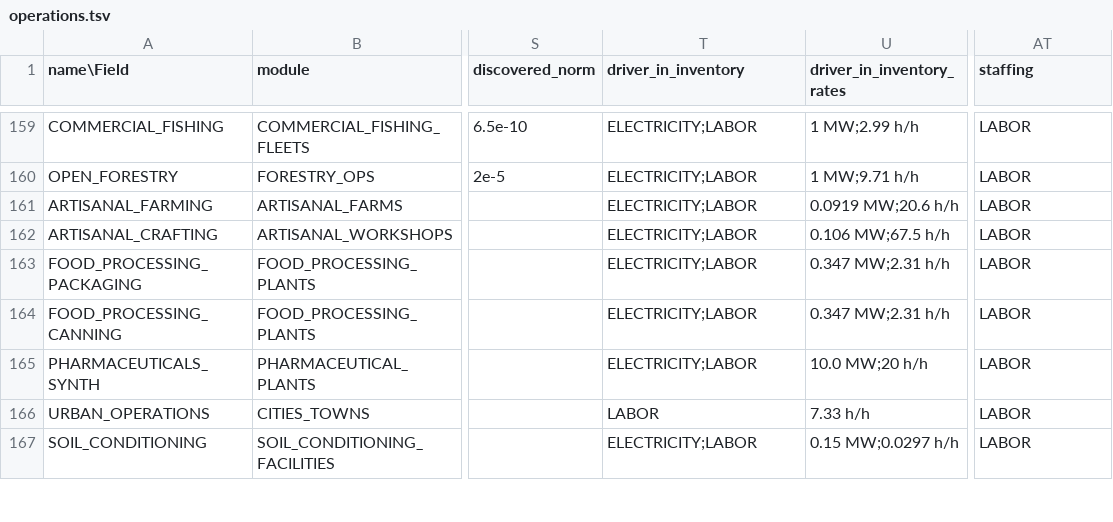
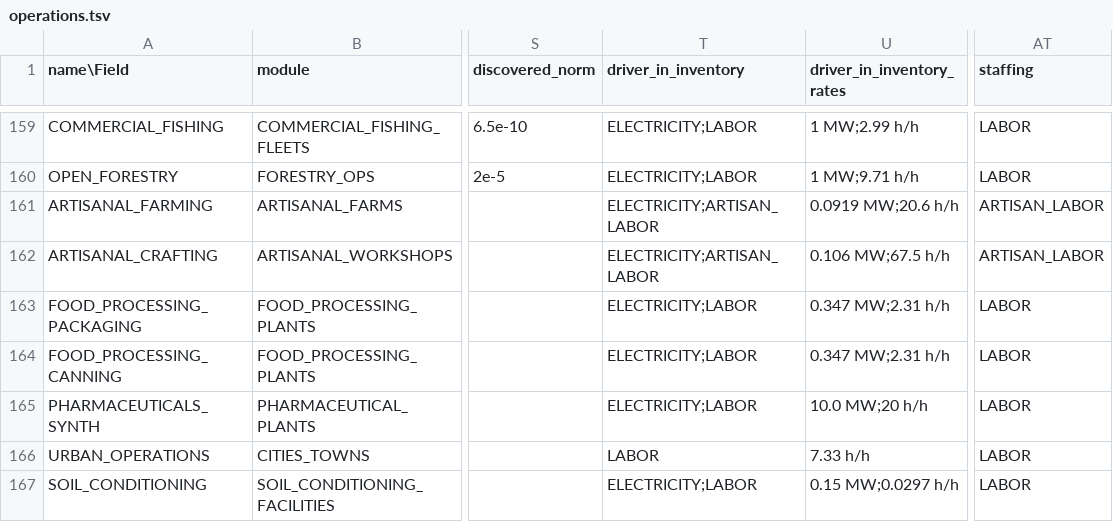
Before and after one commit to t2civ/astropolis_public, a TSV file: tables/operations.tsv, drawn as a sheet; only a part is shown, gaps mark what is left out; the diff names each change by its address in the sheet, - before the commit and + after, or states it on an @@ line.

```diff
--- a/tables/operations.tsv
+++ b/tables/operations.tsv
-T161:T162 (driver_in_inventory): ELECTRICITY;LABOR
+T161:T162 (driver_in_inventory): ELECTRICITY;ARTISAN_LABOR
-AT161:AT162 (staffing): LABOR
+AT161:AT162 (staffing): ARTISAN_LABOR
```
Also changed, not shown: tables/populations.tsv, tables/resources.tsv, 4 other files.
